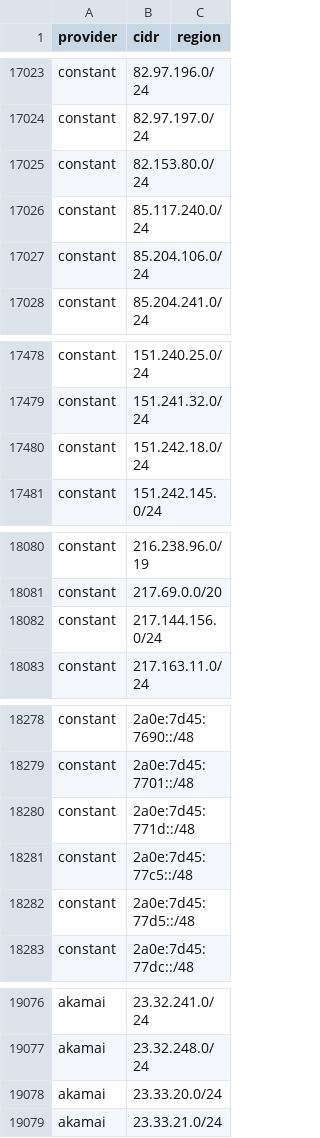
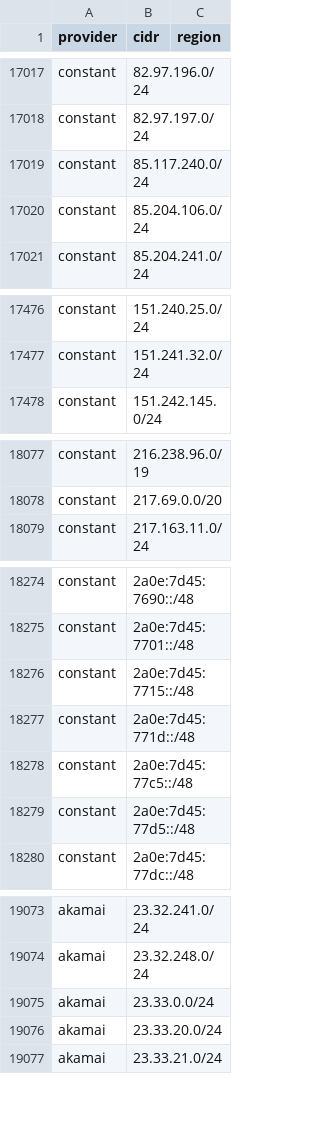
Before and after one commit to prettyleaf/cdn, a CSV file: all/all.csv, drawn as a sheet; only a part is shown, gaps mark what is left out; the diff covers the shown part only.

```diff
--- a/all/all.csv
+++ b/all/all.csv
@@ -17024,3 +17018,2 @@ constant,82.97.196.0/24,
 constant,82.97.197.0/24,
-constant,82.153.80.0/24,
 constant,85.117.240.0/24,
@@ -17479,3 +17477,2 @@ constant,151.240.25.0/24,
 constant,151.241.32.0/24,
-constant,151.242.18.0/24,
 constant,151.242.145.0/24,
@@ -18081,3 +18078,2 @@ constant,216.238.96.0/19,
 constant,217.69.0.0/20,
-constant,217.144.156.0/24,
 constant,217.163.11.0/24,
@@ -18279,2 +18275,3 @@ constant,2a0e:7d45:7690::/48,
 constant,2a0e:7d45:7701::/48,
+constant,2a0e:7d45:7715::/48,
 constant,2a0e:7d45:771d::/48,
@@ -19077,2 +19074,3 @@ akamai,23.32.241.0/24,
 akamai,23.32.248.0/24,
+akamai,23.33.0.0/24,
 akamai,23.33.20.0/24,
```
Also changed, not shown: 7 added rows and 9 removed rows elsewhere in this file, 6 other files.
